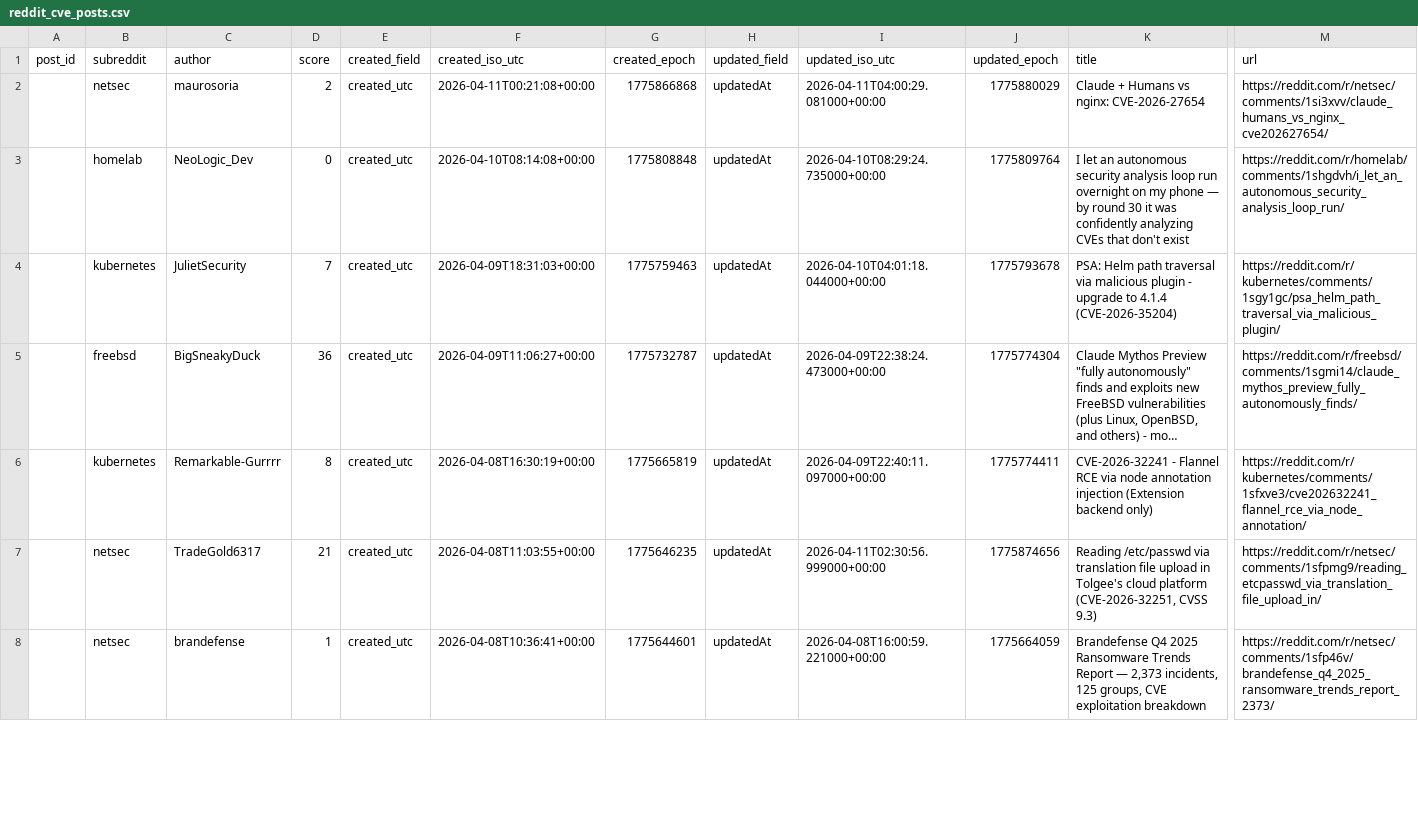
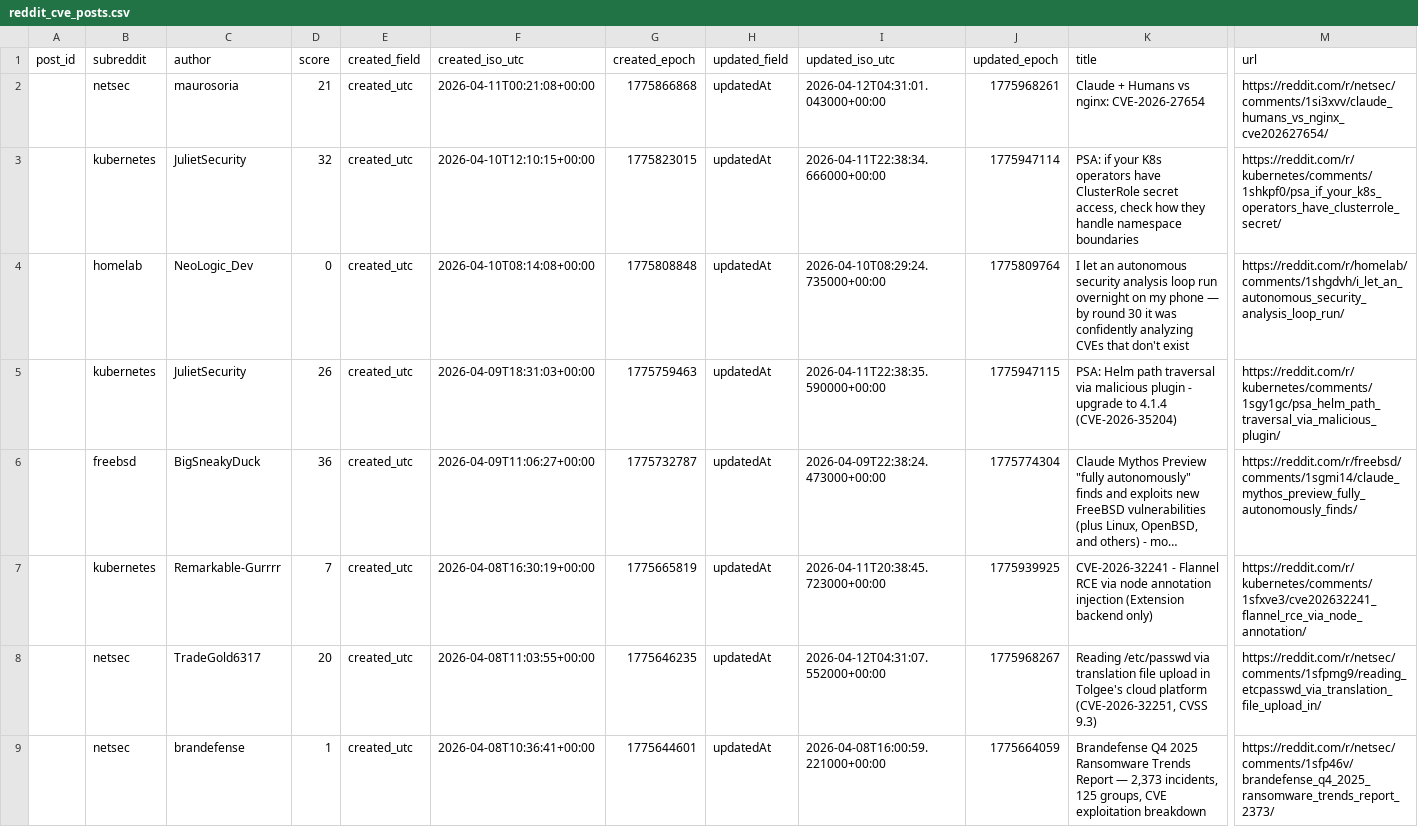
Before and after one commit to therohantilwani/Reddit_CVE_detection, a CSV file: reddit_cve_posts.csv, drawn as a sheet; only a part is shown, gaps mark what is left out; long unchanged cells end in …; addresses are those after the commit; rows hold the shown columns only; the diff covers the shown part only; the diff names each change by its address in the sheet, - before the commit and + after, or states it on an @@ line.

```diff
--- a/reddit_cve_posts.csv
+++ b/reddit_cve_posts.csv
-D2 (score): 2
+D2 (score): 21
-I2 (updated_iso_utc): 2026-04-11T04:00:29.081000+00:00
+I2 (updated_iso_utc): 2026-04-12T04:31:01.043000+00:00
-J2 (updated_epoch): 1775880029
+J2 (updated_epoch): 1775968261
+row 3:  | kubernetes | JulietSecurity | 32 | created_utc | 2026-04-10T12:10:15+00:00 | 1775823015 | updatedAt | 2026-04-11T22:38:34.666000+00:00 | 1775947114 | PSA: if your K8s operators have ClusterRole secret access, check how they handle namespace boundaries | https://reddit.com/r/kubernetes/comments/1shkpf0/psa_if_your_k8s_operators_have_clusterrole_secret/
-D5 (score): 7
+D5 (score): 26
-I5 (updated_iso_utc): 2026-04-10T04:01:18.044000+00:00
+I5 (updated_iso_utc): 2026-04-11T22:38:35.590000+00:00
-J5 (updated_epoch): 1775793678
+J5 (updated_epoch): 1775947115
-D7 (score): 8
+D7 (score): 7
-I7 (updated_iso_utc): 2026-04-09T22:40:11.097000+00:00
+I7 (updated_iso_utc): 2026-04-11T20:38:45.723000+00:00
-J7 (updated_epoch): 1775774411
+J7 (updated_epoch): 1775939925
-D8 (score): 21
+D8 (score): 20
-I8 (updated_iso_utc): 2026-04-11T02:30:56.999000+00:00
+I8 (updated_iso_utc): 2026-04-12T04:31:07.552000+00:00
-J8 (updated_epoch): 1775874656
+J8 (updated_epoch): 1775968267
```
Also changed, not shown: 1 removed row and 34 edited cells elsewhere in this file, cve_lead_time.csv, cve_summary.csv, 3 other files.
